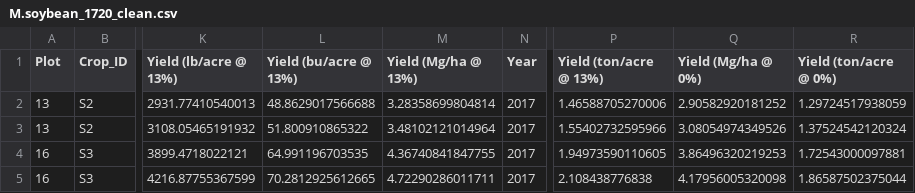
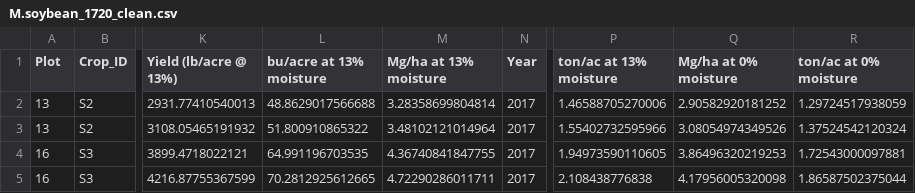
Before and after one commit to hnguyen19/Weed-community, a CSV file: 2-Data/Clean/M.soybean_1720_clean.csv, drawn as a sheet; only a part is shown, gaps mark what is left out; the diff names each change by its address in the sheet, - before the commit and + after, or states it on an @@ line.

```diff
--- a/2-Data/Clean/M.soybean_1720_clean.csv
+++ b/2-Data/Clean/M.soybean_1720_clean.csv
-L1: Yield (bu/acre @ 13%)
+L1: bu/acre at 13% moisture
-M1: Yield (Mg/ha @ 13%)
+M1: Mg/ha at 13% moisture
-P1: Yield (ton/acre @ 13%)
+P1: ton/ac at 13% moisture
-Q1: Yield (Mg/ha @ 0%)
+Q1: Mg/ha at 0% moisture
-R1: Yield (ton/acre @ 0%)
+R1: ton/ac at 0% moisture
```
Also changed, not shown: 2-Data/Clean/M.alfalfa_1720_clean.csv, 2-Data/Clean/M.corn_1720_clean.csv, 3 other files.
